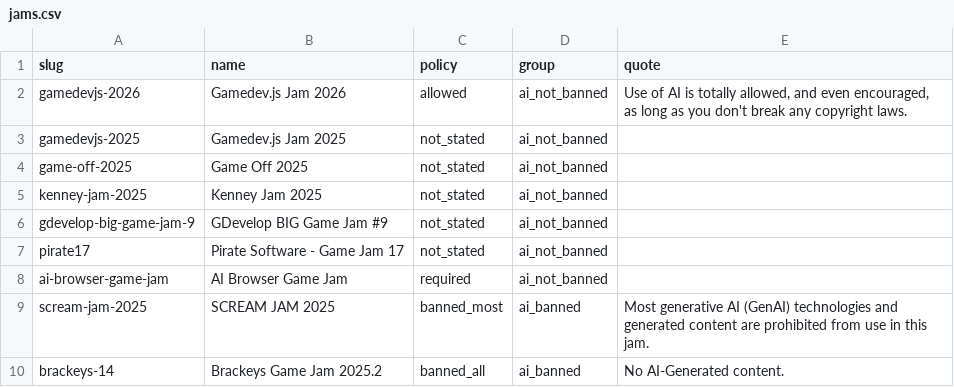
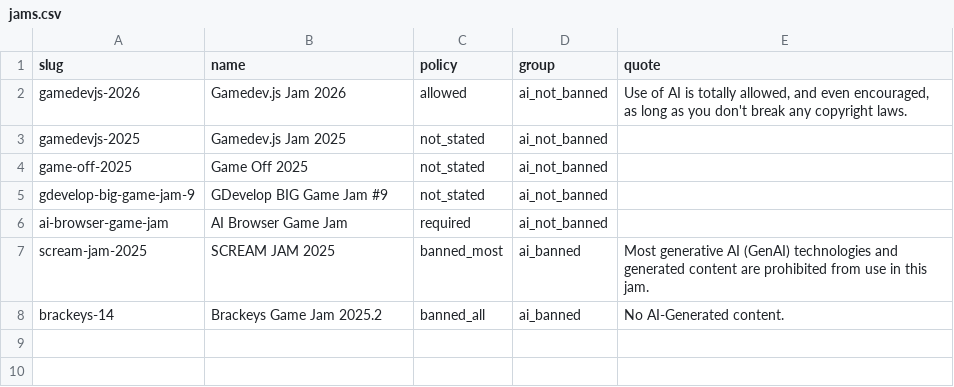
Before and after one commit to munimtechnologies/jam-ai-ranks, a CSV file: jams.csv, drawn as a sheet.

Commit message:
jam-ai-ranks 0.2.0: fix the page count (itch.io writes 'Page 1 of <a>24</a>', so 0.1.0 read only each jam's first results page and placed entries among the top 20 only); read every results page, sample game pages evenly across each ranking and take turns between jams; leave out jams with unread pages; drop Kenney Jam 2025 and Pirate 17 (scores shown as n/a); the rate limiter speeds back up after 2

```diff
--- a/jams.csv
+++ b/jams.csv
@@ -4,5 +4,3 @@ gamedevjs-2025,Gamedev.js Jam 2025,not_stated,ai_not_banned,
 game-off-2025,Game Off 2025,not_stated,ai_not_banned,
-kenney-jam-2025,Kenney Jam 2025,not_stated,ai_not_banned,
 gdevelop-big-game-jam-9,GDevelop BIG Game Jam #9,not_stated,ai_not_banned,
-pirate17,Pirate Software - Game Jam 17,not_stated,ai_not_banned,
 ai-browser-game-jam,AI Browser Game Jam,required,ai_not_banned,
```
Also changed, not shown: 3 other files.
